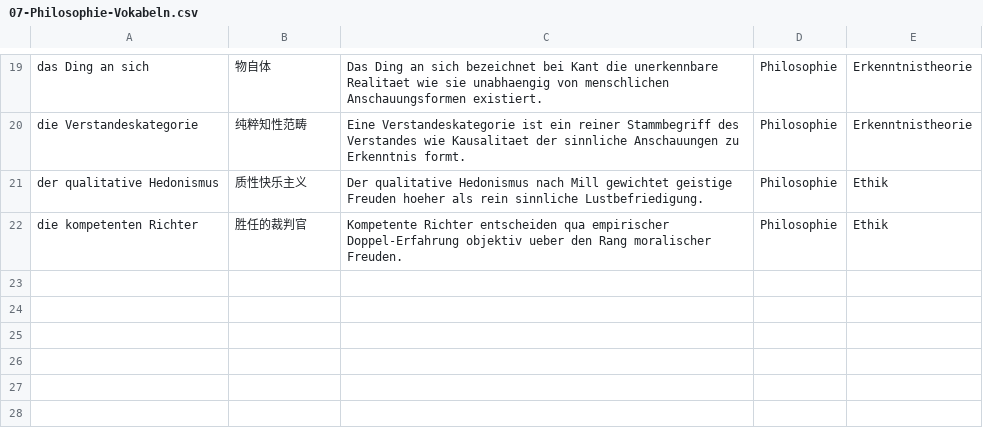
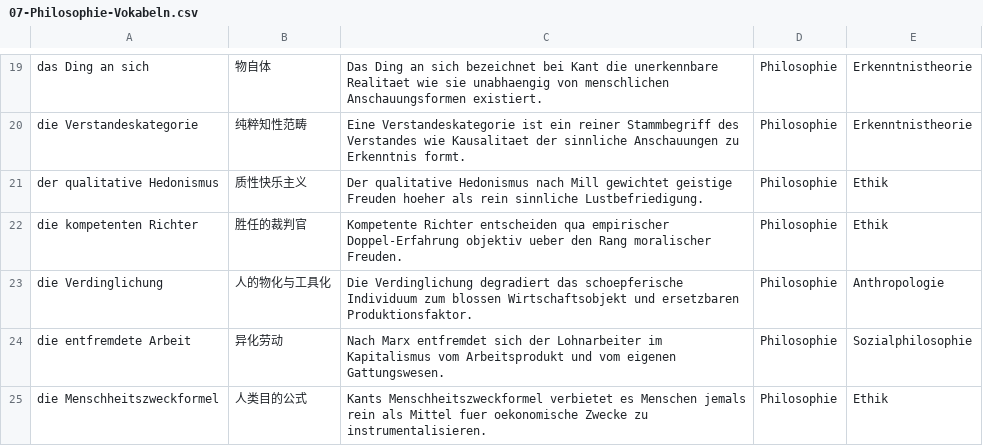
Before and after one commit to jjjjjjjjnnjnn/EF-GeWi-Lernvault, a CSV file: 07_Philosophie/Vokabeln-Anki/07-Philosophie-Vokabeln.csv, drawn as a sheet; only a part is shown, gaps mark what is left out; the diff names each change by its address in the sheet, - before the commit and + after, or states it on an @@ line.

Commit message:
[Philo] Add Entfremdung, Kapitalismus und Ungleichheit interdisciplinary synthesis note

```diff
--- a/07_Philosophie/Vokabeln-Anki/07-Philosophie-Vokabeln.csv
+++ b/07_Philosophie/Vokabeln-Anki/07-Philosophie-Vokabeln.csv
+row 23: die Verdinglichung | 人的物化与工具化 | Die Verdinglichung degradiert das schoepferische Individuum zum blossen Wirtschaftsobjekt und ersetzbaren Produktionsfaktor. | Philosophie | Anthropologie
+row 24: die entfremdete Arbeit | 异化劳动 | Nach Marx entfremdet sich der Lohnarbeiter im Kapitalismus vom Arbeitsprodukt und vom eigenen Gattungswesen. | Philosophie | Sozialphilosophie
+row 25: die Menschheitszweckformel | 人类目的公式 | Kants Menschheitszweckformel verbietet es Menschen jemals rein als Mittel fuer oekonomische Zwecke zu instrumentalisieren. | Philosophie | Ethik
```
Also changed, not shown: 1 other file.
